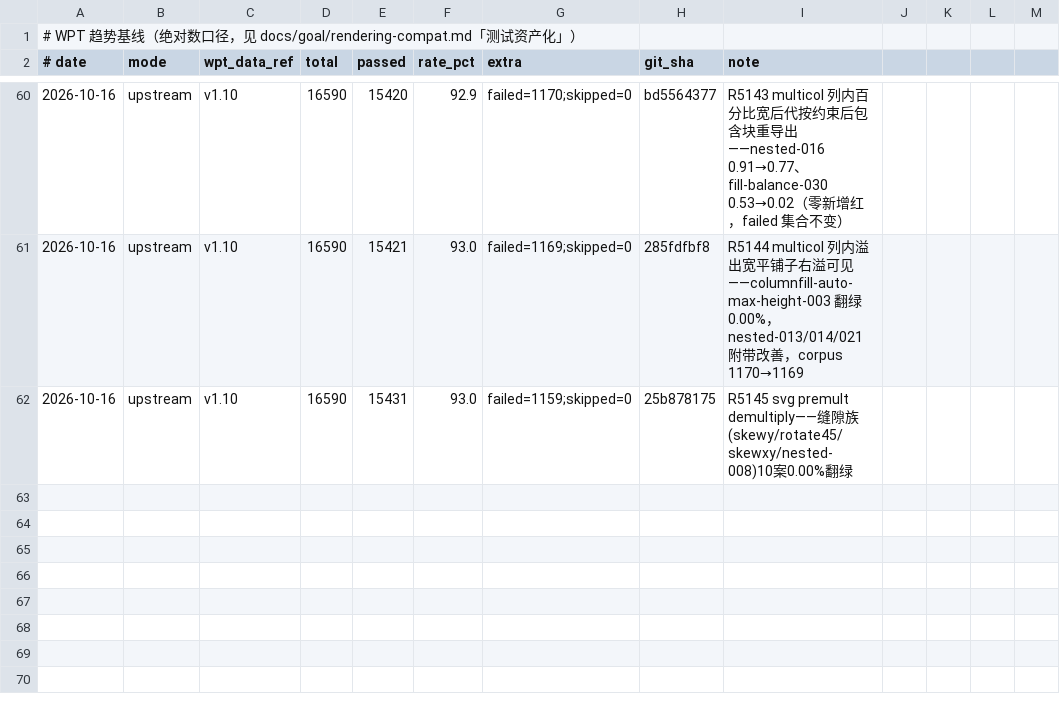
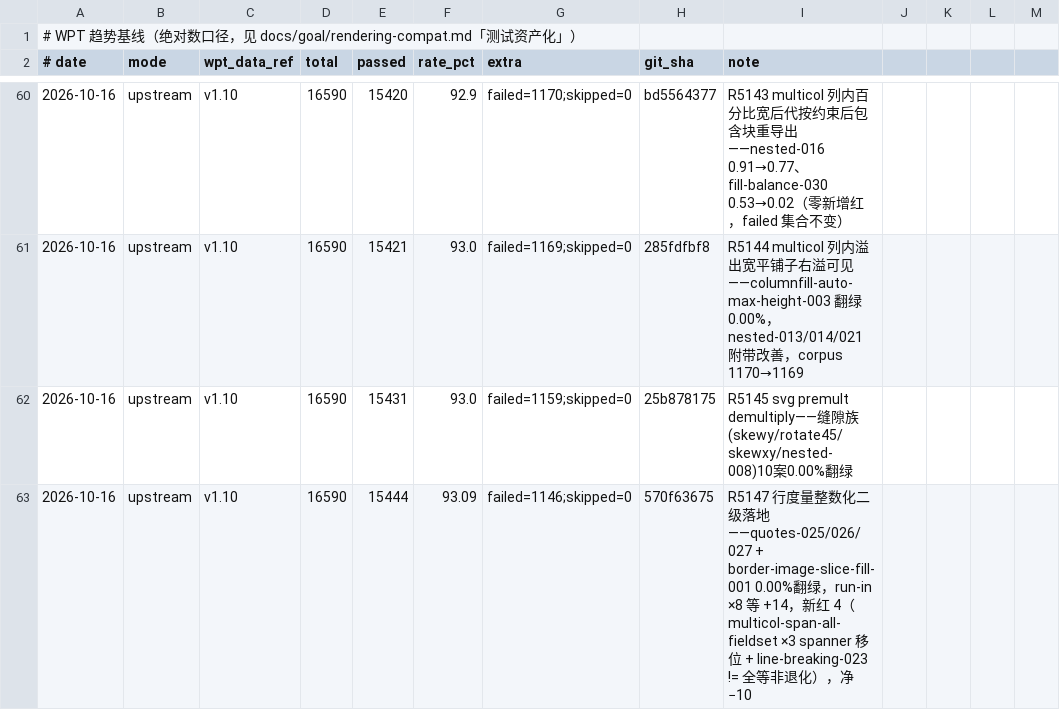
Before and after one commit to leizongmin/ZeroWeb, a CSV file: docs/goal/rendering-compat/evidence/wpt-trends/trend.csv, drawn as a sheet; only a part is shown, gaps mark what is left out.

```diff
--- a/docs/goal/rendering-compat/evidence/wpt-trends/trend.csv
+++ b/docs/goal/rendering-compat/evidence/wpt-trends/trend.csv
@@ -62 +62,2 @@
 2026-10-16,upstream,v1.10,16590,15431,93.0,failed=1159;skipped=0,25b878175,R5145 svg premult demultiply——缝隙族(skewy/rotate45/skewxy/nested-008)10案0.00%翻绿
+2026-10-16,upstream,v1.10,16590,15444,93.09,failed=1146;skipped=0,570f63675,R5147 行度量整数化二级落地——quotes-025/026/027 + border-image-slice-fill-001 0.00%翻绿，run-in ×8 等 +14，新红 4（multicol-span-all-fieldset ×3 spanner 移位 + line-breaking-023 != 全等非退化），净 −10
```
